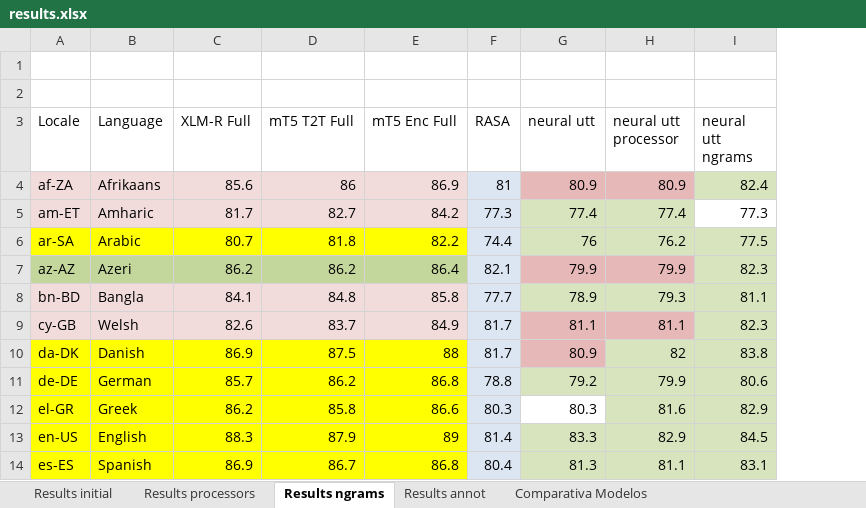
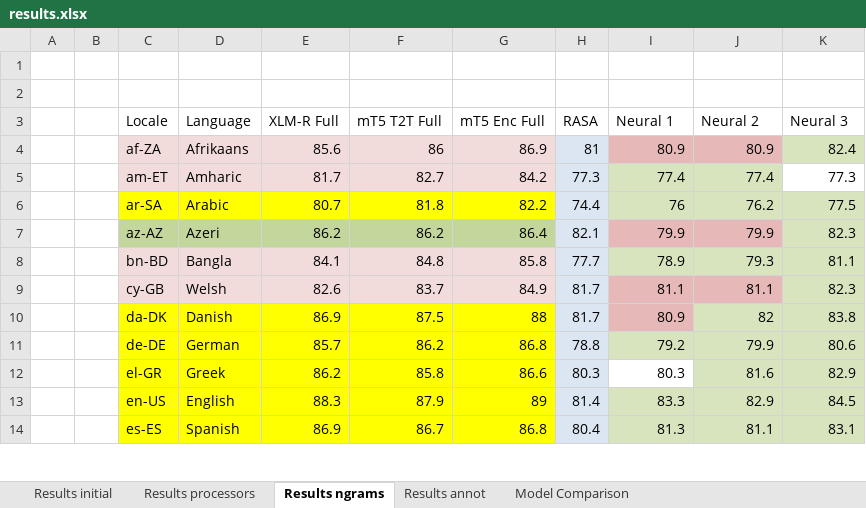
Before and after one commit to agarimojs/massive, an Excel workbook: results.xlsx, sheet Results ngrams, drawn as a sheet; only a part is shown; values as stored, in another font and other column widths than the file's, no borders; table styles not drawn; addresses are those after the commit; the diff names each change by its address in the sheet, - before the commit and + after, or states it on an @@ line.

```diff
--- a/results.xlsx (sheet Results ngrams)
+++ b/results.xlsx (sheet Results ngrams)
-sheet tab: Comparativa Modelos
+sheet tab: Model Comparison
+column A, empty
+column B, empty
-I3: neural utt
+I3: Neural 1
-J3: neural utt processor
+J3: Neural 2
-K3: neural utt ngrams
+K3: Neural 3
```
Also changed, not shown: sheet Results initial, sheet Results annot, sheet Results processors, sheet Model Comparison, formulas that keep their value, charts or pictures.
